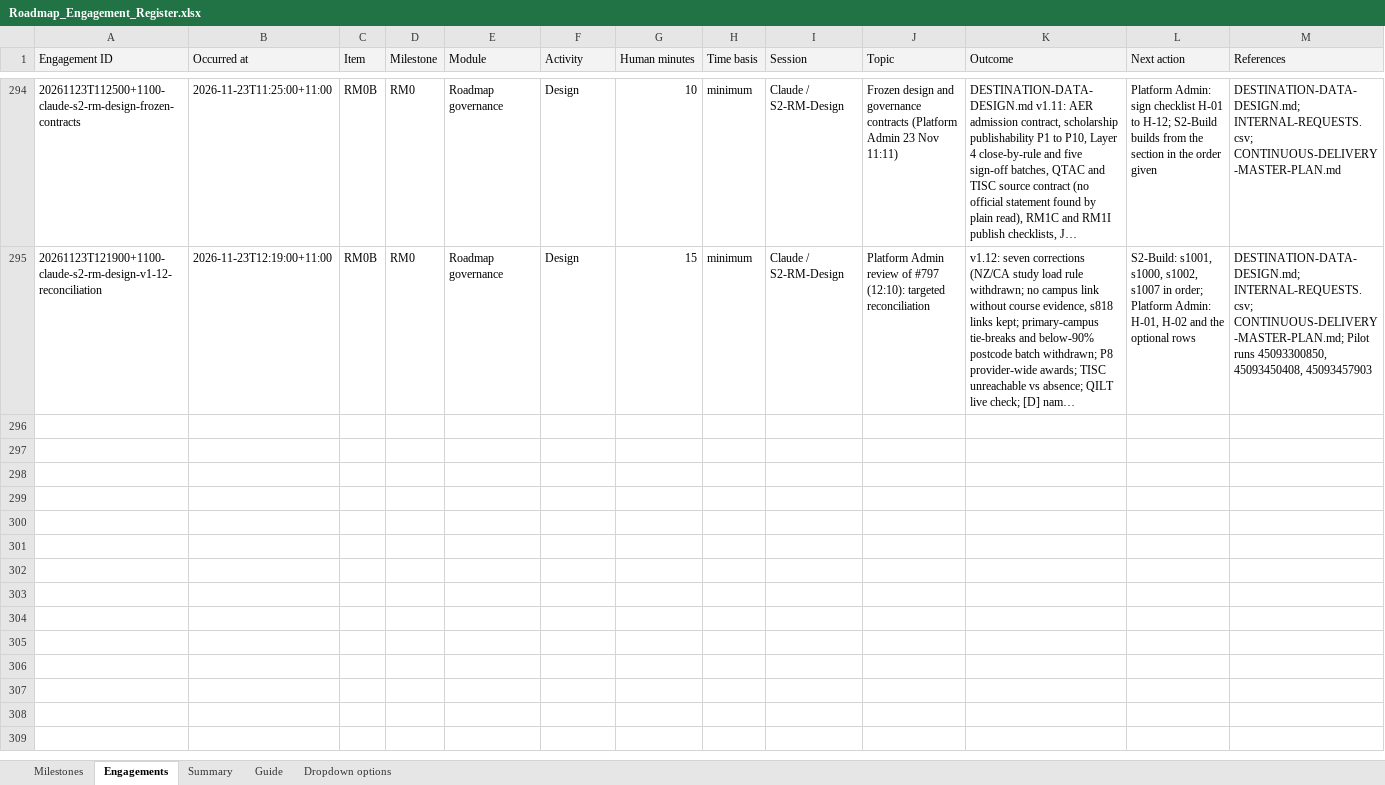
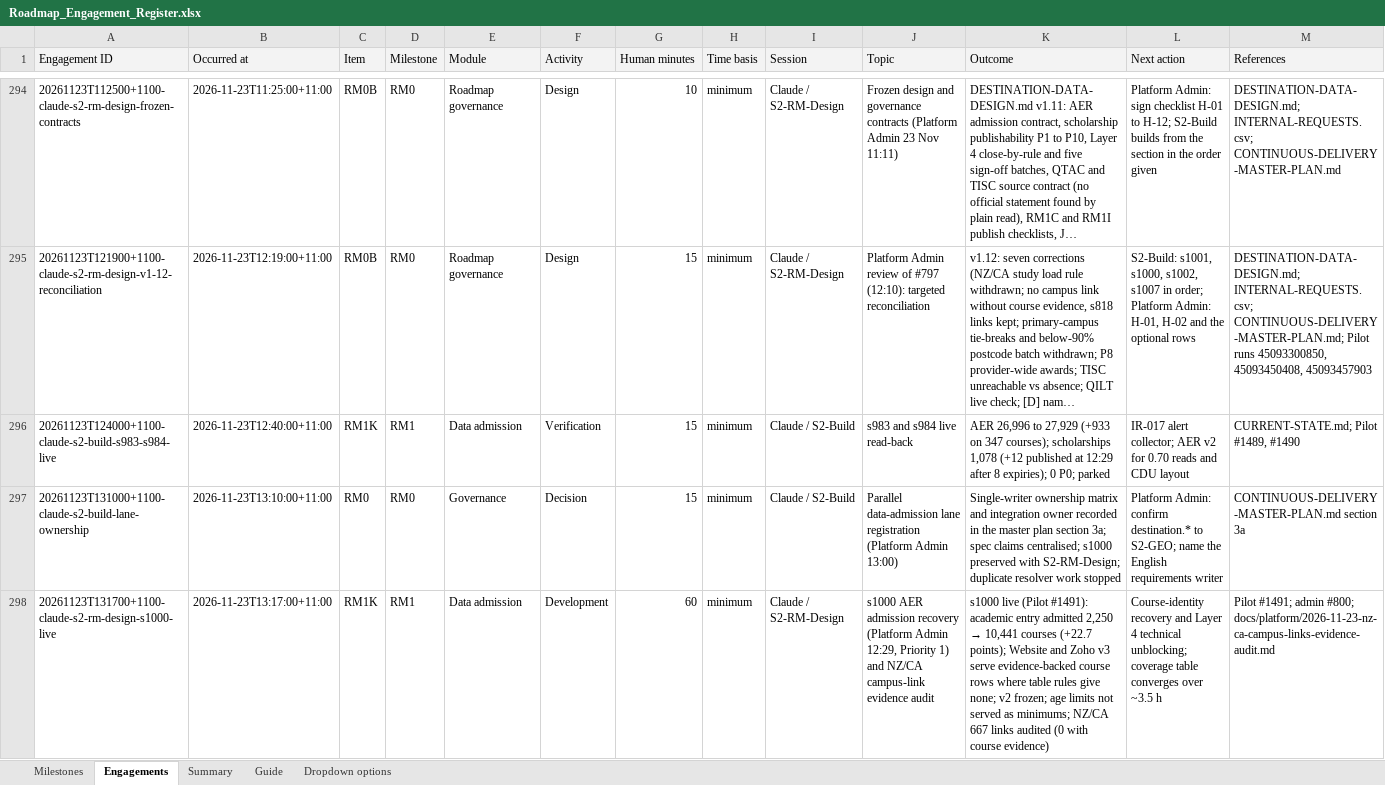
Before and after one commit to msinghbs-ai/coursefinder-admin, an Excel workbook: docs/Roadmap/2026-01/Roadmap_Engagement_Register.xlsx, sheet Engagements, drawn as a sheet; only a part is shown, gaps mark what is left out; long unchanged cells end in …; values as stored, in another font and other column widths than the file's, no borders; rows hold the shown columns only; the diff names each change by its address in the sheet, - before the commit and + after, or states it on an @@ line.

```diff
--- a/docs/Roadmap/2026-01/Roadmap_Engagement_Register.xlsx (sheet Engagements)
+++ b/docs/Roadmap/2026-01/Roadmap_Engagement_Register.xlsx (sheet Engagements)
+row 296: 20261123T124000+1100-claude-s2-build-s983-s984-live | 2026-11-23T12:40:00+11:00 | RM1K | RM1 | Data admission | Verification | 15 | minimum | Claude / S2-Build | s983 and s984 live read-back | AER 26,996 to 27,929 (+933 on 347 courses); scholarships 1,078 (+12 published at 12:29 after 8 expiries); 0 P0; parked | IR-017 alert collector; AER v2 for 0.70 reads and CDU layout | CURRENT-STATE.md; Pilot #1489, #1490
+row 297: 20261123T131000+1100-claude-s2-build-lane-ownership | 2026-11-23T13:10:00+11:00 | RM0 | RM0 | Governance | Decision | 15 | minimum | Claude / S2-Build | Parallel data-admission lane registration (Platform Admin 13:00) | Single-writer ownership matrix and integration owner recorded in the master plan section 3a; spec claims centralised; s1000 preserved with S2-RM-Design; duplicate resolver work stopped | Platform Admin: confirm destination.* to S2-GEO; name the English requirements writer | CONTINUOUS-DELIVERY-MASTER-PLAN.md section 3a
+row 298: 20261123T131700+1100-claude-s2-rm-design-s1000-live | 2026-11-23T13:17:00+11:00 | RM1K | RM1 | Data admission | Development | 60 | minimum | Claude / S2-RM-Design | s1000 AER admission recovery (Platform Admin 12:29, Priority 1) and NZ/CA campus-link evidence audit | s1000 live (Pilot #1491): academic entry admitted 2,250 → 10,441 courses (+22.7 points); Website and Zoho v3 serve evidence-backed course rows where table rules give none; v2 frozen; age limits not served as minimums; NZ/CA 667 links audited (0 with course evidence) | Course-identity recovery and Layer 4 technical unblocking; coverage table converges over ~3.5 h | Pilot #1491; admin #800; docs/platform/2026-11-23-nz-ca-campus-links-evidence-audit.md
```
Also changed, not shown: 11 other files.
